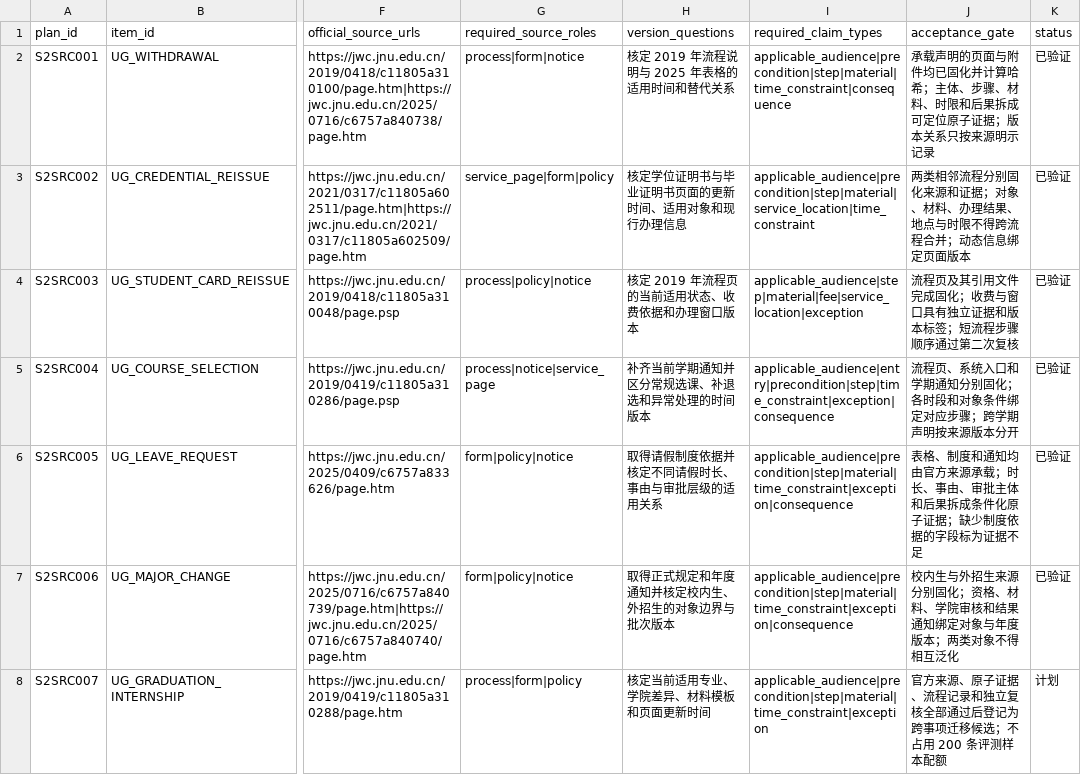
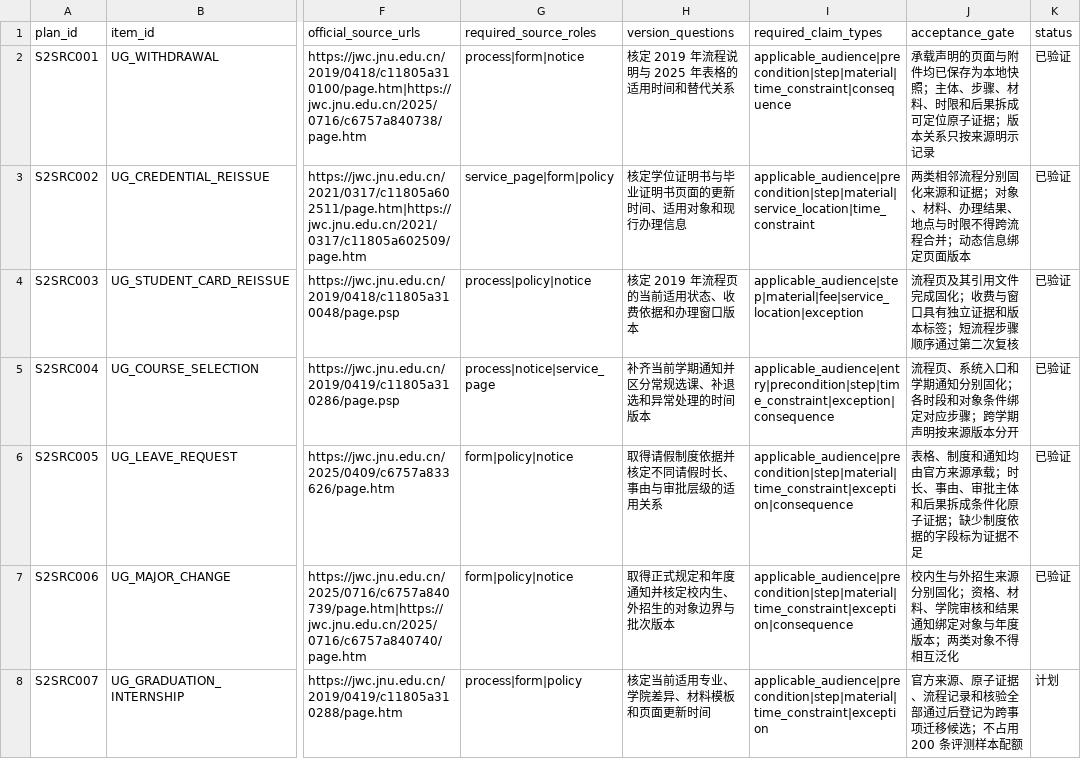
Before and after one commit to tk1142548/flow-aware-campus-rag-prototype, a CSV file: data/research/stage2-source-migration-plan.csv, drawn as a sheet; only a part is shown, gaps mark what is left out; the diff names each change by its address in the sheet, - before the commit and + after, or states it on an @@ line.

Commit message:
chore: plain wording in data records, documents and scripts

```diff
--- a/data/research/stage2-source-migration-plan.csv
+++ b/data/research/stage2-source-migration-plan.csv
-J2 (acceptance_gate): …附件均已固化并计算哈希；主体、…
+J2 (acceptance_gate): …附件均已保存为本地快照；主体、…
-J8 (acceptance_gate): …程记录和独立复核全部通过…
+J8 (acceptance_gate): …程记录和核验全部通过…
```
Also changed, not shown: 12 other files.
